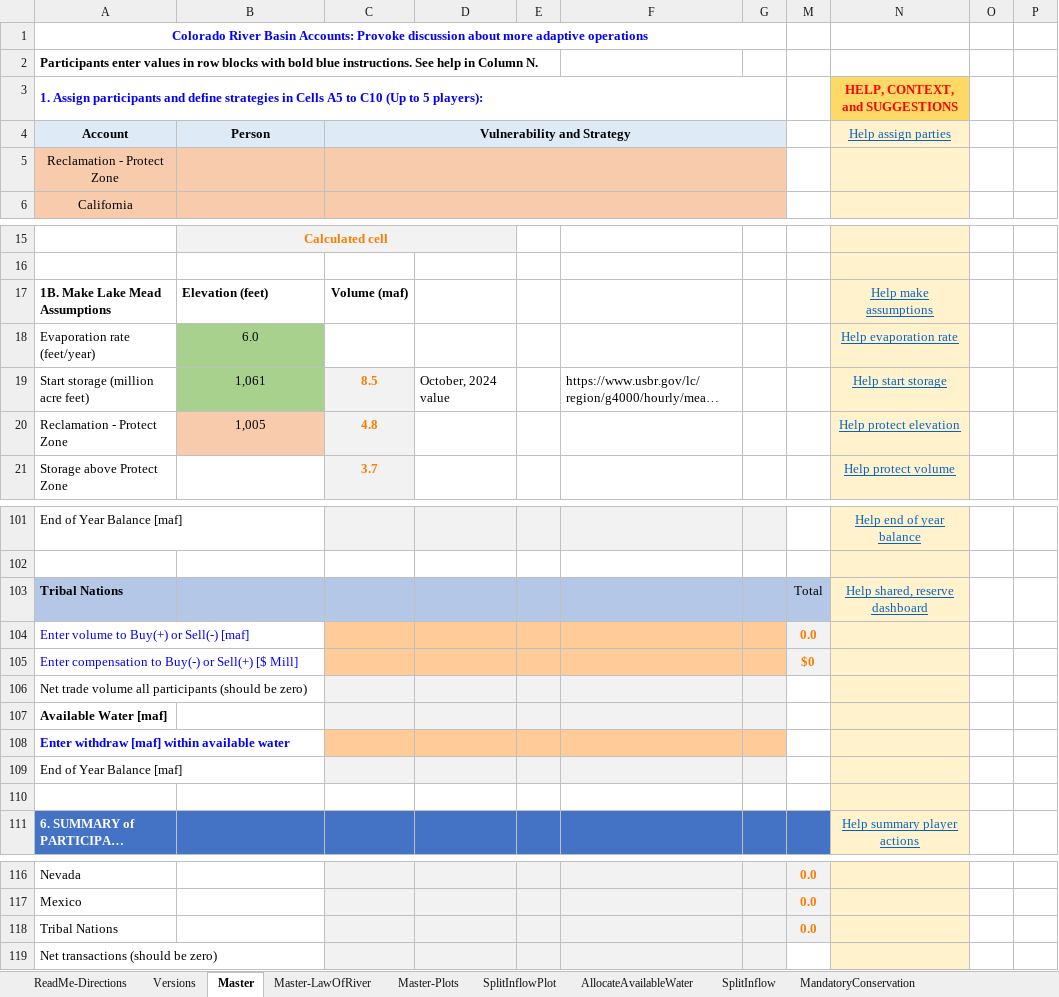
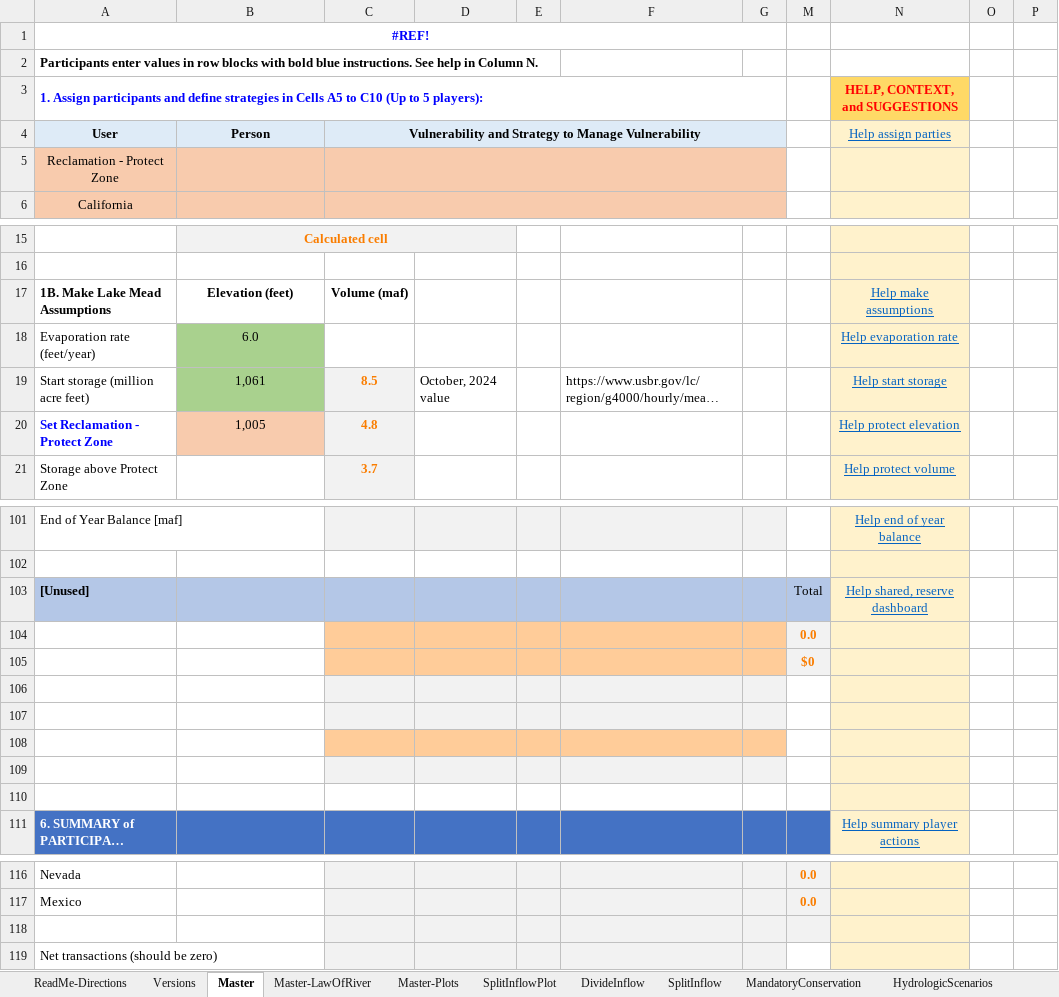
Before and after one commit to dzeke/ColoradoRiverCollaborate, an Excel workbook: LakeMeadWaterBankDivideInflow/LakeMeadWaterBankDivideInflow.xlsx, sheet Master, drawn as a sheet; only a part is shown, gaps mark what is left out; long unchanged cells end in …; values as stored, in another font and other column widths than the file's, no borders; conditional formats not drawn; the diff covers the shown part only; the diff names each change by its address in the sheet, - before the commit and + after, or states it on an @@ line.

```diff
--- a/LakeMeadWaterBankDivideInflow/LakeMeadWaterBankDivideInflow.xlsx (sheet Master)
+++ b/LakeMeadWaterBankDivideInflow/LakeMeadWaterBankDivideInflow.xlsx (sheet Master)
-sheet tab: AllocateAvailableWater
+sheet tab: DivideInflow
-A1: Colorado River Basin Accounts: Provoke discussion about more adaptive operations
+A1: #REF!
-A4: Account
+A4: User
-C4: Vulnerability and Strategy
+C4: Vulnerability and Strategy to Manage Vulnerability
-B17 alignment: left
+B17 alignment: center
-A20: Reclamation - Protect Zone
+A20: Set Reclamation - Protect Zone
@@ A20 bold: off → on, text colour: black → #0000FF @@
-A103: Tribal Nations
+A103: [Unused]
-A104: Enter volume to Buy(+) or Sell(-) [maf]
+A104: (empty)
-A105: Enter compensation to Buy(-) or Sell(+) [$ Mill]
+A105: (empty)
-A106: Net trade volume all participants (should be zero)
+A106: (empty)
-A107: Available Water [maf]
+A107: (empty)
-A108: Enter withdraw [maf] within available water
+A108: (empty)
-A109: End of Year Balance [maf]
+A109: (empty)
-row 118: Tribal Nations |  |  |  |  |  |  | 0.0
+row 118: (empty)
```
Also changed, not shown: 6 edited cells elsewhere in this sheet, sheet ReadMe-Directions, sheet Versions, sheet DivideInflow, sheet SplitInflow, sheet Master-LawOfRiver, formulas that keep their value, 1 other file.
